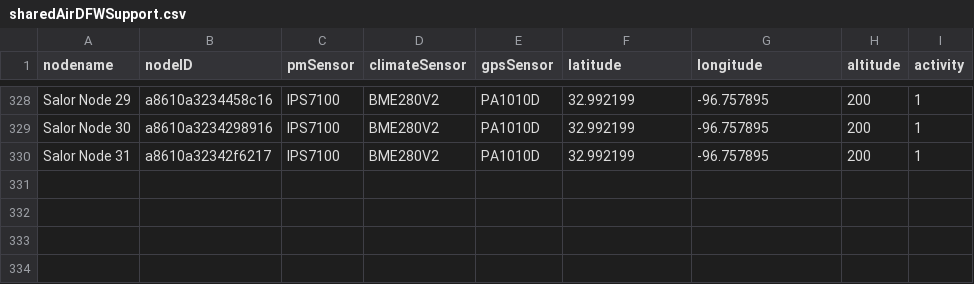
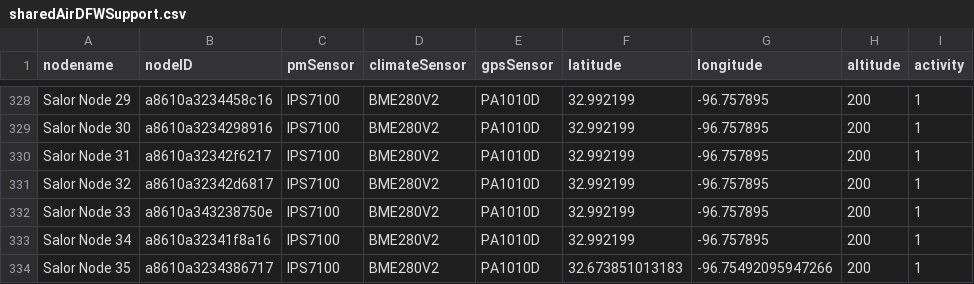
Before and after one commit to mi3nts/mqttLiveV2, a CSV file: lists/sharedAirDFWSupport.csv, drawn as a sheet; only a part is shown, gaps mark what is left out.

Commit message:
Update sharedAirDFWSupport.csv

```diff
--- a/lists/sharedAirDFWSupport.csv
+++ b/lists/sharedAirDFWSupport.csv
@@ -330 +330,5 @@ Salor Node 30,a8610a3234298916,IPS7100,BME280V2,PA1010D,32.992199,-96.757895,200
 Salor Node 31,a8610a32342f6217,IPS7100,BME280V2,PA1010D,32.992199,-96.757895,200,1
+Salor Node 32,a8610a32342d6817,IPS7100,BME280V2,PA1010D,32.992199,-96.757895,200,1
+Salor Node 33,a8610a343238750e,IPS7100,BME280V2,PA1010D,32.992199,-96.757895,200,1
+Salor Node 34,a8610a32341f8a16,IPS7100,BME280V2,PA1010D,32.992199,-96.757895,200,1
+Salor Node 35,a8610a3234386717,IPS7100,BME280V2,PA1010D,32.673851013183,-96.75492095947266,200,1
```
